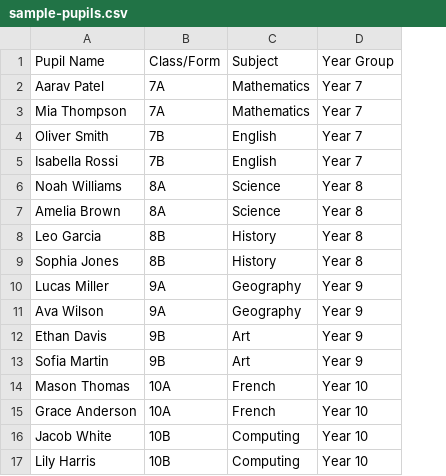
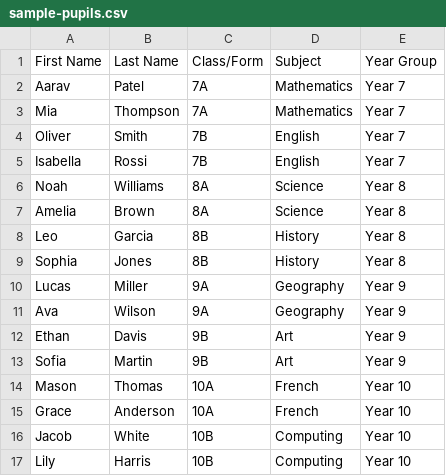
Before and after one commit to Koops1974/EDU-Label-Template, a CSV file: sample-pupils.csv, drawn as a sheet; removed rows and columns are numbered as before the commit, all else as after; the diff names each change by its address in the sheet, - before the commit and + after, or states it on an @@ line.

Commit message:
Add first/last name columns and A-Z label ordering

```diff
--- a/sample-pupils.csv
+++ b/sample-pupils.csv
-column A, rows 1-17: Pupil Name | Aarav Patel | Mia Thompson | Oliver Smith | Isabella Rossi | Noah Williams | Amelia Brown | Leo Garcia | Sophia Jones | Lucas Miller | Ava Wilson | Ethan Davis | Sofia Martin | Mason Thomas | Grace Anderson | Jacob White | Lily Harris
+column A, rows 1-17: First Name | Aarav | Mia | Oliver | Isabella | Noah | Amelia | Leo | Sophia | Lucas | Ava | Ethan | Sofia | Mason | Grace | Jacob | Lily
+column B, rows 1-17: Last Name | Patel | Thompson | Smith | Rossi | Williams | Brown | Garcia | Jones | Miller | Wilson | Davis | Martin | Thomas | Anderson | White | Harris
```
Also changed, not shown: 6 other files.
